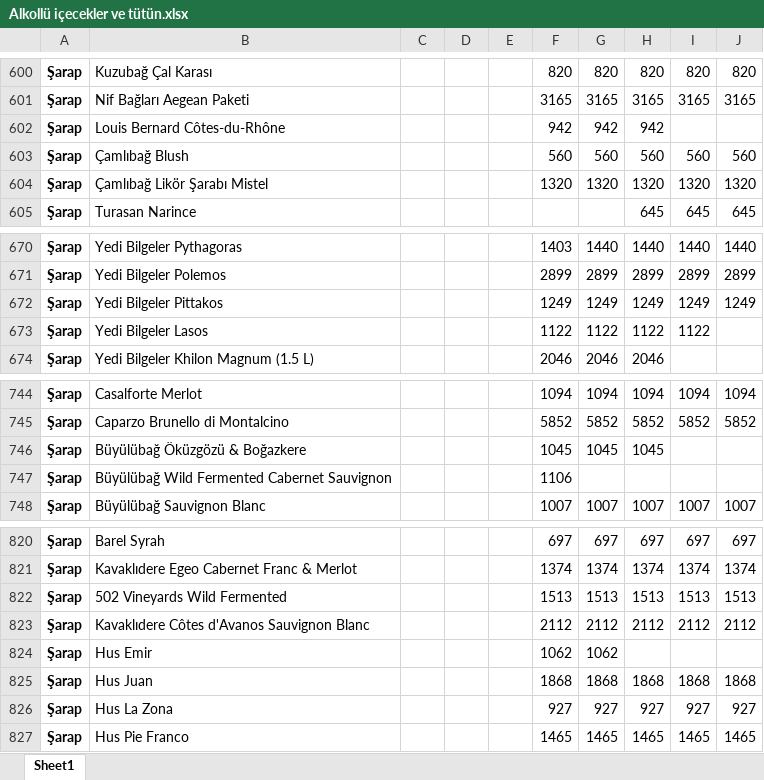
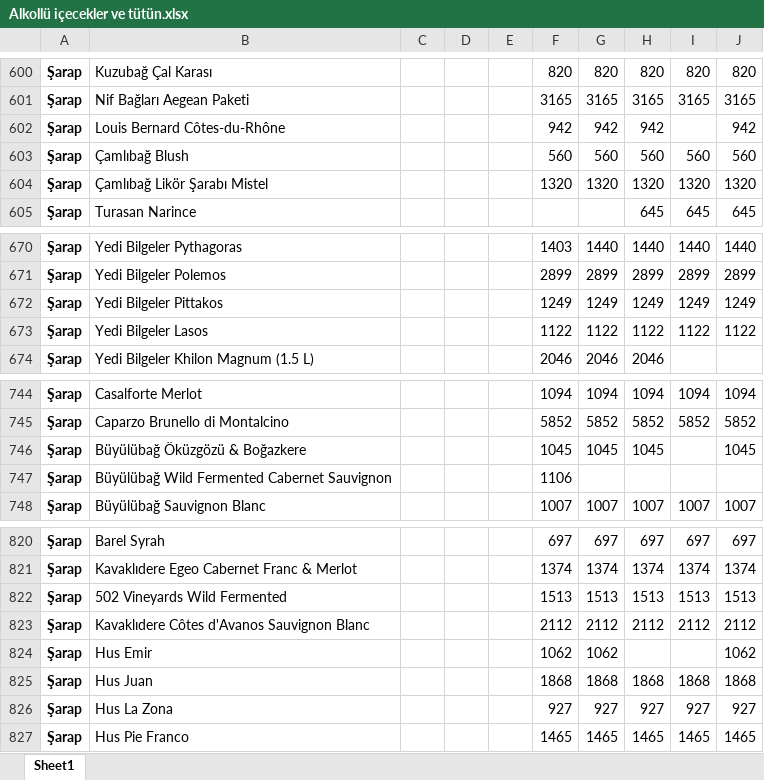
Before and after one commit to kaboya19/web-tufe-streamlit, an Excel workbook: Alkollü içecekler ve tütün.xlsx, sheet Sheet1, drawn as a sheet; only a part is shown, gaps mark what is left out; values as stored, in another font and other column widths than the file's, no borders; the diff covers the shown part only; the diff names each change by its address in the sheet, - before the commit and + after, or states it on an @@ line.

```diff
--- a/Alkollü içecekler ve tütün.xlsx (sheet Sheet1)
+++ b/Alkollü içecekler ve tütün.xlsx (sheet Sheet1)
-J602: (empty)
+J602: 942
-J673: (empty)
+J673: 1122
-J746: (empty)
+J746: 1045
-J824: (empty)
+J824: 1062
```
Also changed, not shown: 8 edited cells elsewhere in this sheet, Eğitim.xlsx, Gıda ve alkolsüz içecekler.xlsx, 20 other files.
